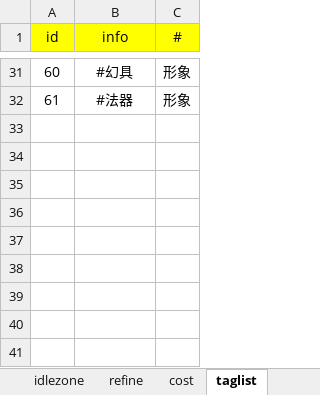
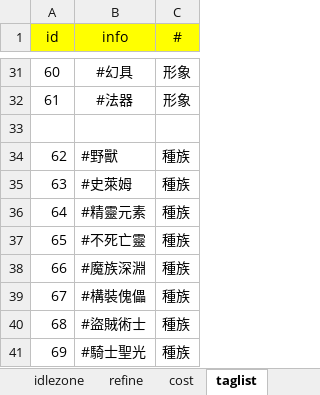
Before and after one commit to god155326/my-game, an Excel workbook: data/不朽之旅.xlsx, sheet taglist, drawn as a sheet; only a part is shown, gaps mark what is left out; values as stored, in another font and other column widths than the file's, no borders; charts and pictures not drawn; the diff names each change by its address in the sheet, - before the commit and + after, or states it on an @@ line.

```diff
--- a/data/不朽之旅.xlsx (sheet taglist)
+++ b/data/不朽之旅.xlsx (sheet taglist)
+row 33: (empty)
+row 34: 62 | #野獸 | 種族
+row 35: 63 | #史萊姆 | 種族
+row 36: 64 | #精靈元素 | 種族
+row 37: 65 | #不死亡靈 | 種族
+row 38: 66 | #魔族深淵 | 種族
+row 39: 67 | #構裝傀儡 | 種族
+row 40: 68 | #盜賊術士 | 種族
+row 41: 69 | #騎士聖光 | 種族
```
Also changed, not shown: sheet mapdata, sheet idlezone, sheet card, sheet talent, sheet refine, sheet gacha, 19 more sheets, formulas that keep their value, hidden cells, charts or pictures, 4 other files.
